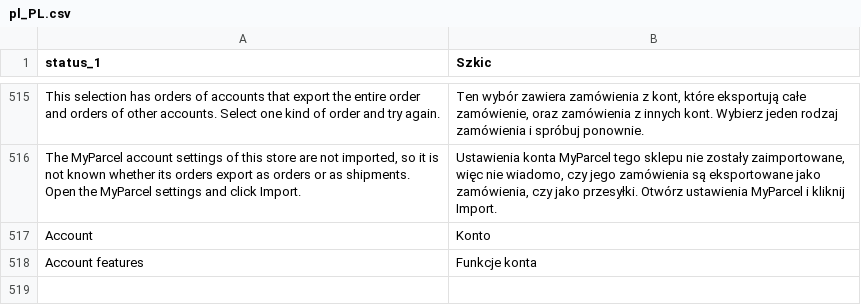
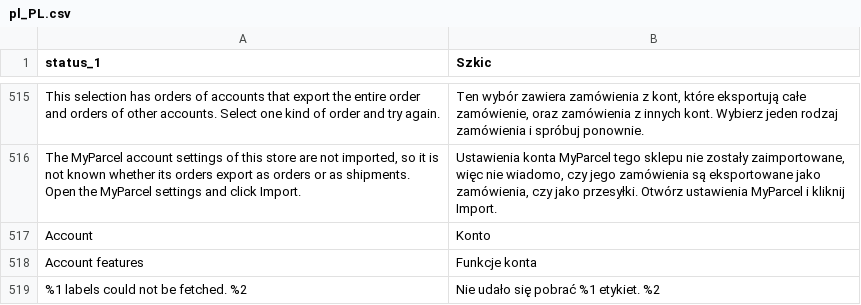
Before and after one commit to PedroFlores199/magento, a CSV file: i18n/pl_PL.csv, drawn as a sheet; only a part is shown, gaps mark what is left out; the diff names each change by its address in the sheet, - before the commit and + after, or states it on an @@ line.

```diff
--- a/i18n/pl_PL.csv
+++ b/i18n/pl_PL.csv
+row 519: %1 labels could not be fetched. %2 | Nie udało się pobrać %1 etykiet. %2
```
Also changed, not shown: i18n/da_DK.csv, i18n/de_DE.csv, 6 other files.
